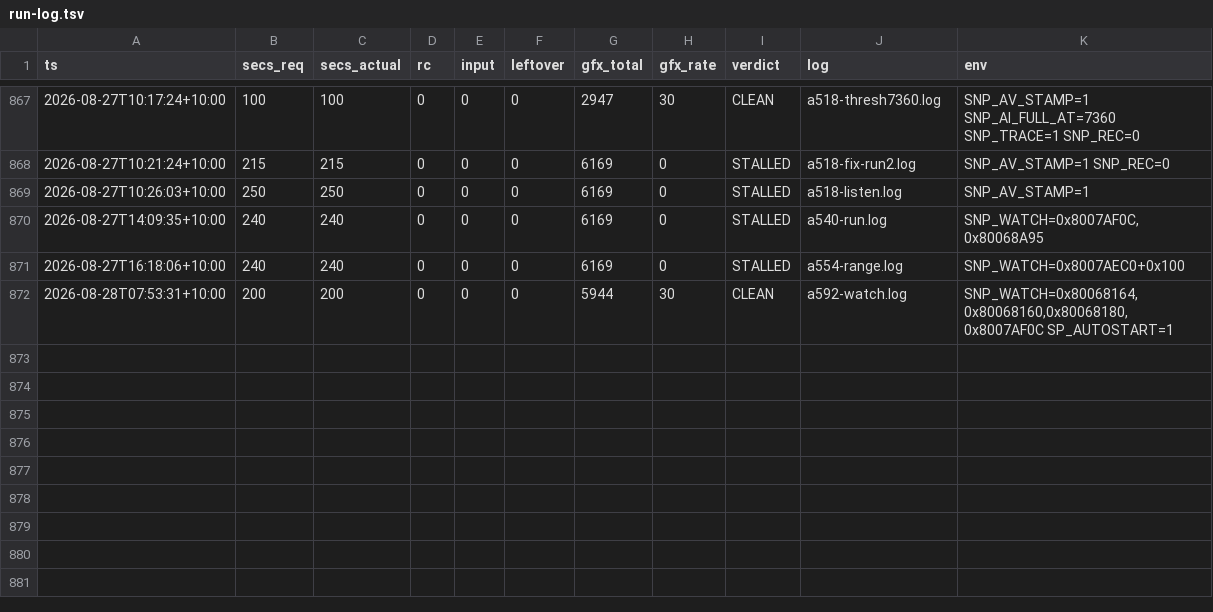
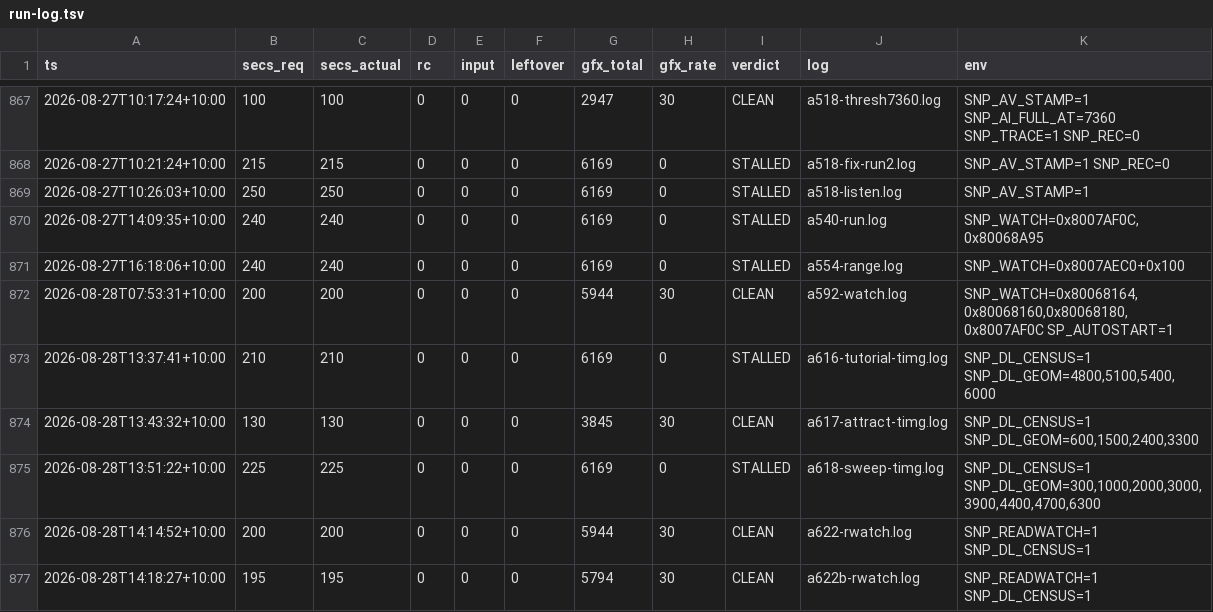
Before and after one commit to johvmac/sin-punishment-recompiled, a TSV file: docs/run-log.tsv, drawn as a sheet; only a part is shown, gaps mark what is left out.

```diff
--- a/docs/run-log.tsv
+++ b/docs/run-log.tsv
@@ -872 +872,6 @@ ts	secs_req	secs_actual	rc	input	leftover	gfx_total	gfx_rate	verdict	log	env
 2026-08-28T07:53:31+10:00	200	200	0	0	0	5944	30	CLEAN	a592-watch.log	SNP_WATCH=0x80068164,0x80068160,0x80068180,0x8007AF0C SP_AUTOSTART=1
+2026-08-28T13:37:41+10:00	210	210	0	0	0	6169	0	STALLED	a616-tutorial-timg.log	SNP_DL_CENSUS=1 SNP_DL_GEOM=4800,5100,5400,6000
+2026-08-28T13:43:32+10:00	130	130	0	0	0	3845	30	CLEAN	a617-attract-timg.log	SNP_DL_CENSUS=1 SNP_DL_GEOM=600,1500,2400,3300
+2026-08-28T13:51:22+10:00	225	225	0	0	0	6169	0	STALLED	a618-sweep-timg.log	SNP_DL_CENSUS=1 SNP_DL_GEOM=300,1000,2000,3000,3900,4400,4700,6300
+2026-08-28T14:14:52+10:00	200	200	0	0	0	5944	30	CLEAN	a622-rwatch.log	SNP_READWATCH=1 SNP_DL_CENSUS=1
+2026-08-28T14:18:27+10:00	195	195	0	0	0	5794	30	CLEAN	a622b-rwatch.log	SNP_READWATCH=1 SNP_DL_CENSUS=1
```
Also changed, not shown: 2 other files.
